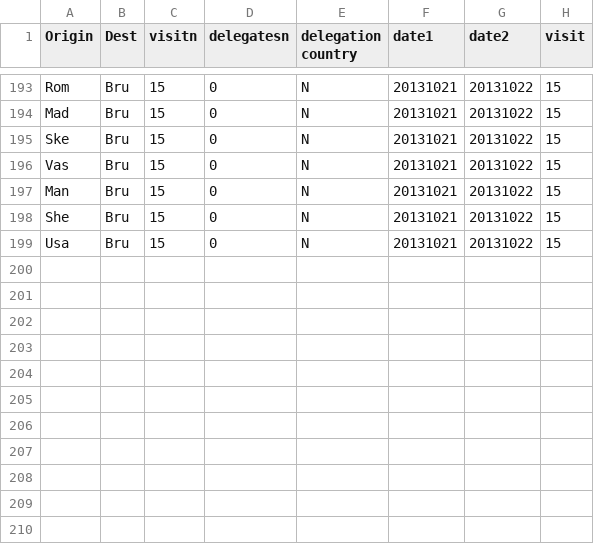
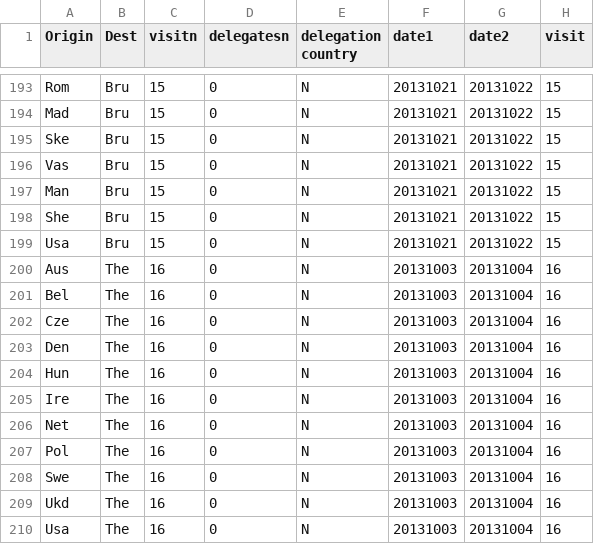
Before and after one commit to tttp/shareviz, a CSV file: flows.csv, drawn as a sheet; only a part is shown, gaps mark what is left out.

Commit message:
some edits and data updates

```diff
--- a/flows.csv
+++ b/flows.csv
@@ -199 +199,12 @@ She,Bru,15,0,N,20131021,20131022,15
 Usa,Bru,15,0,N,20131021,20131022,15
+Aus,The,16,0,N,20131003,20131004,16
+Bel,The,16,0,N,20131003,20131004,16
+Cze,The,16,0,N,20131003,20131004,16
+Den,The,16,0,N,20131003,20131004,16
+Hun,The,16,0,N,20131003,20131004,16
+Ire,The,16,0,N,20131003,20131004,16
+Net,The,16,0,N,20131003,20131004,16
+Pol,The,16,0,N,20131003,20131004,16
+Swe,The,16,0,N,20131003,20131004,16
+Ukd,The,16,0,N,20131003,20131004,16
+Usa,The,16,0,N,20131003,20131004,16
```
Also changed, not shown: eventnodes.csv, nodes.csv, 8 other files.
